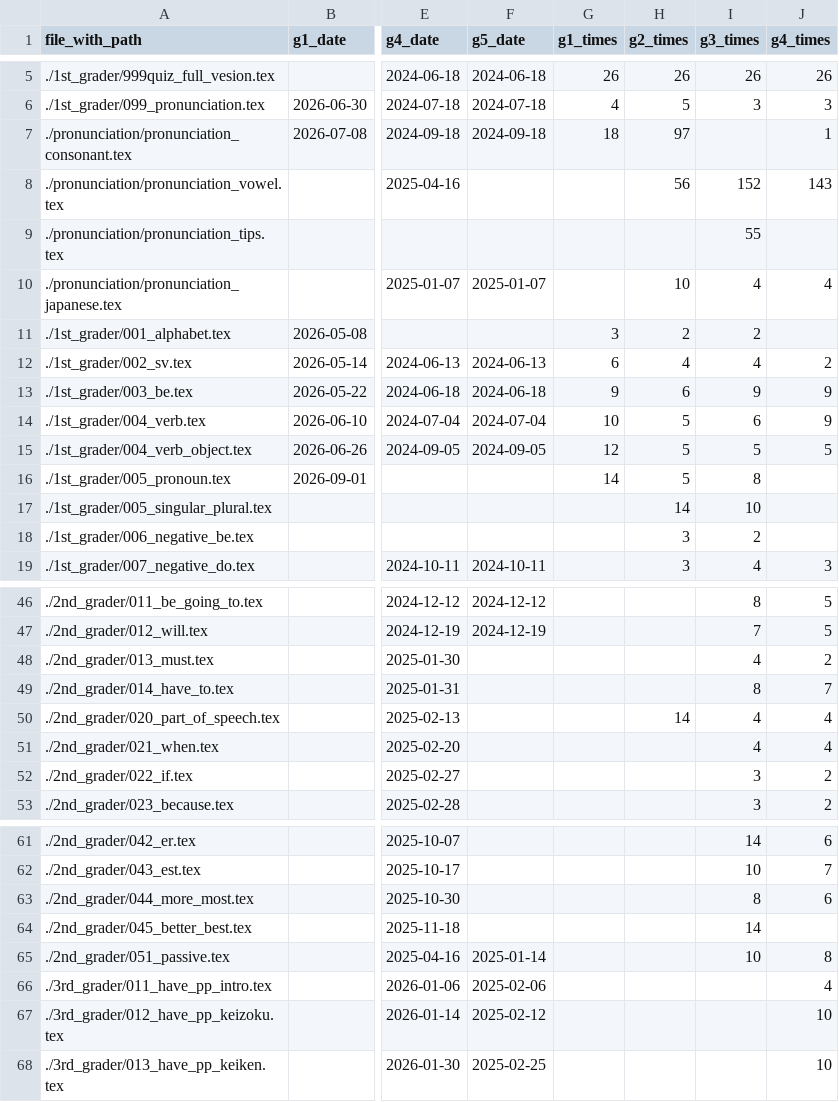
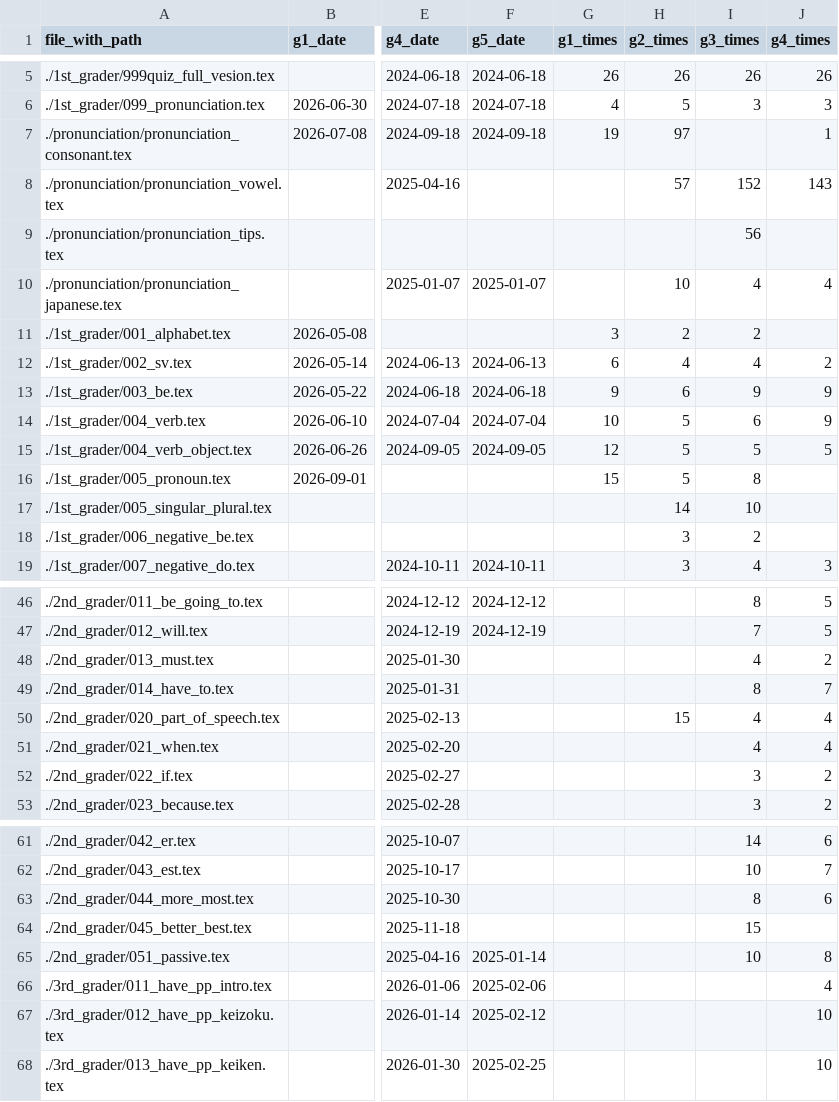
Before and after one commit to iotsuka1958/english_slides, a CSV file: work_log.csv, drawn as a sheet; only a part is shown, gaps mark what is left out; the diff names each change by its address in the sheet, - before the commit and + after, or states it on an @@ line.

```diff
--- a/work_log.csv
+++ b/work_log.csv
-G7 (g1_times): 18
+G7 (g1_times): 19
-H8 (g2_times): 56
+H8 (g2_times): 57
-I9 (g3_times): 55
+I9 (g3_times): 56
-G16 (g1_times): 14
+G16 (g1_times): 15
-H50 (g2_times): 14
+H50 (g2_times): 15
-I64 (g3_times): 14
+I64 (g3_times): 15
```
Also changed, not shown: classroom.csv.
